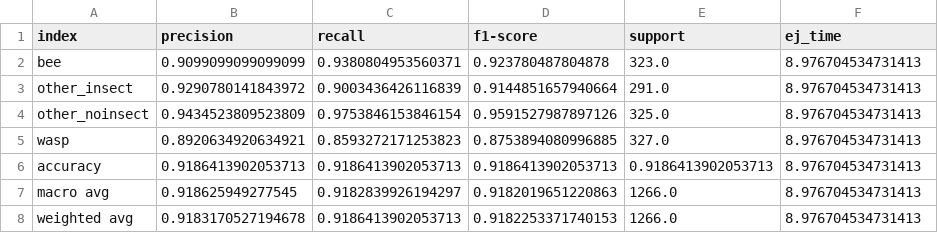
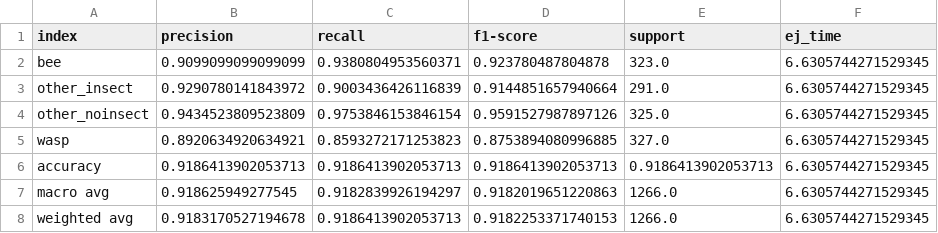
Before and after one commit to tuky-g/BeesAIve, a CSV file: reports/bs_xception_model_CLAHE_report.csv, drawn as a sheet.

```diff
--- a/reports/bs_xception_model_CLAHE_report.csv
+++ b/reports/bs_xception_model_CLAHE_report.csv
@@ -1,8 +1,8 @@
 index,precision,recall,f1-score,support,ej_time
-bee,0.9099099099099099,0.9380804953560371,0.923780487804878,323.0,8.976704534731413
-other_insect,0.9290780141843972,0.9003436426116839,0.9144851657940664,291.0,8.976704534731413
-other_noinsect,0.9434523809523809,0.9753846153846154,0.9591527987897126,325.0,8.976704534731413
-wasp,0.8920634920634921,0.8593272171253823,0.8753894080996885,327.0,8.976704534731413
-accuracy,0.9186413902053713,0.9186413902053713,0.9186413902053713,0.9186413902053713,8.976704534731413
-macro avg,0.918625949277545,0.9182839926194297,0.9182019651220863,1266.0,8.976704534731413
-weighted avg,0.9183170527194678,0.9186413902053713,0.9182253371740153,1266.0,8.976704534731413
+bee,0.9099099099099099,0.9380804953560371,0.923780487804878,323.0,6.6305744271529345
+other_insect,0.9290780141843972,0.9003436426116839,0.9144851657940664,291.0,6.6305744271529345
+other_noinsect,0.9434523809523809,0.9753846153846154,0.9591527987897126,325.0,6.6305744271529345
+wasp,0.8920634920634921,0.8593272171253823,0.8753894080996885,327.0,6.6305744271529345
+accuracy,0.9186413902053713,0.9186413902053713,0.9186413902053713,0.9186413902053713,6.6305744271529345
+macro avg,0.918625949277545,0.9182839926194297,0.9182019651220863,1266.0,6.6305744271529345
+weighted avg,0.9183170527194678,0.9186413902053713,0.9182253371740153,1266.0,6.6305744271529345
```
Also changed, not shown: reports/bs_xception_model_gb_report.csv, reports/bs_xception_model_grey_gb_report.csv, 9 other files.
